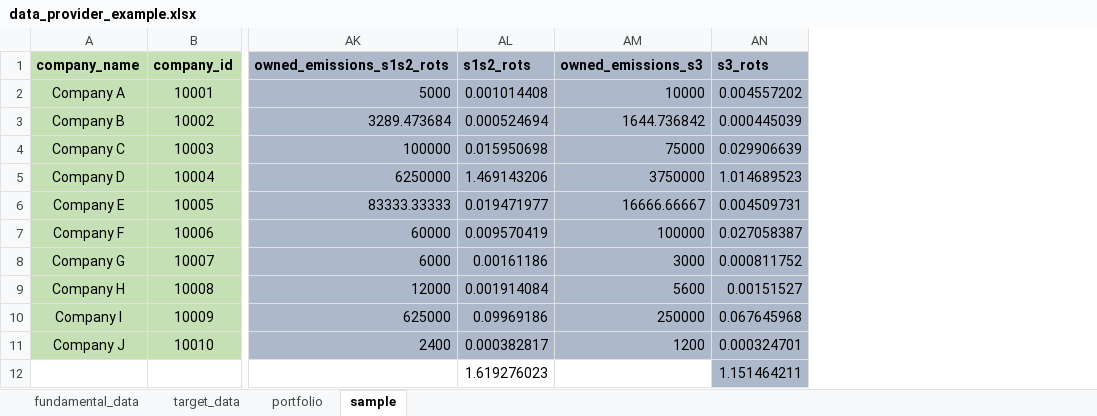
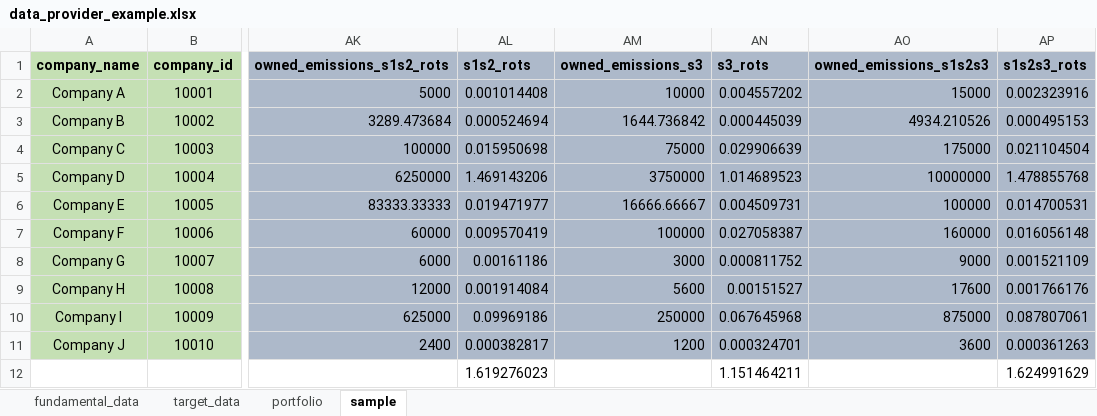
Before and after one commit to Blakewell/SBTi, an Excel workbook: analysis/data_provider_example.xlsx, sheet sample, drawn as a sheet; only a part is shown, gaps mark what is left out; values as stored, in another font and other column widths than the file's, no borders; conditional formats not drawn; the diff names each change by its address in the sheet, - before the commit and + after, or states it on an @@ line.

```diff
--- a/analysis/data_provider_example.xlsx (sheet sample)
+++ b/analysis/data_provider_example.xlsx (sheet sample)
+column AO (owned_emissions_s1s2s3), rows 2-11: 15000 | 4934.210526 | 175000 | 10000000 | 100000 | 160000 | 9000 | 17600 | 875000 | 3600
+column AP (s1s2s3_rots), rows 2-12: 0.002323916 | 0.000495153 | 0.021104504 | 1.478855768 | 0.014700531 | 0.016056148 | 0.001521109 | 0.001766176 | 0.087807061 | 0.000361263 | 1.624991629
-AN12 fill: #ADB9CA
+AN12 fill: none
```
Also changed, not shown: 2 other files.
